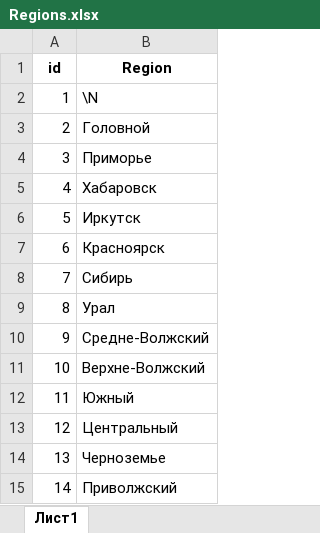
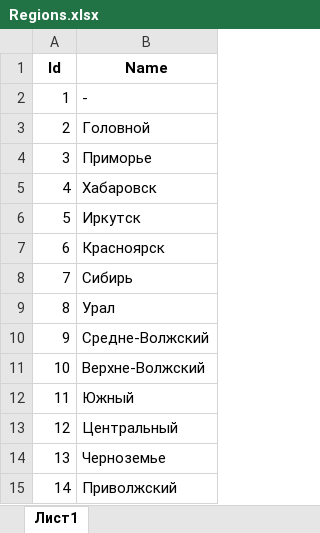
Before and after one commit to p1eXu5/Questionnaire, an Excel workbook: Code/Questionnaire.Data/SeedFiles/Regions.xlsx, sheet Лист1, drawn as a sheet; values as stored, in another font and other column widths than the file's, no borders; removed rows and columns are numbered as before the commit, all else as after; the diff names each change by its address in the sheet, - before the commit and + after, or states it on an @@ line.

```diff
--- a/Code/Questionnaire.Data/SeedFiles/Regions.xlsx (sheet Лист1)
+++ b/Code/Questionnaire.Data/SeedFiles/Regions.xlsx (sheet Лист1)
-row 1: id | Region
+row 1: Id | Name
-B2: \N
+B2: -
```
Also changed, not shown: Code/Questionnaire.Data/SeedFiles/Cities.xlsx, Code/Questionnaire.Data/SeedFiles/FirmTypes.xlsx, 22 other files.
